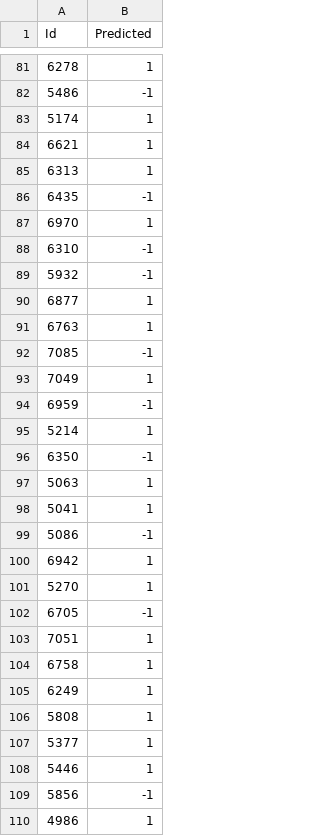
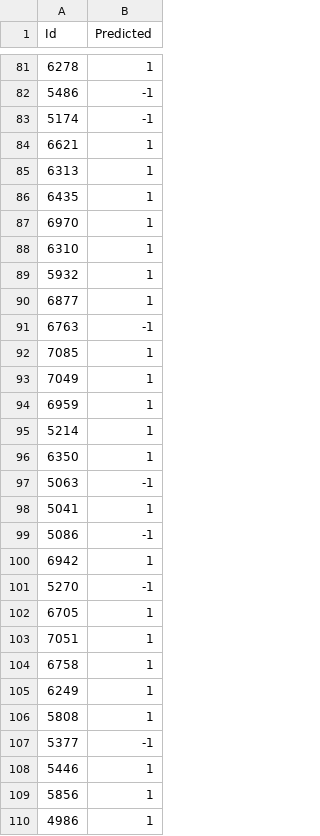
Before and after one commit to EdgarACarneiro/feup-ecac, a CSV file: project-competition/predictions/prediction.csv, drawn as a sheet; only a part is shown, gaps mark what is left out; the diff covers the shown part only.

```diff
--- a/project-competition/predictions/prediction.csv
+++ b/project-competition/predictions/prediction.csv
@@ -82,17 +82,17 @@ Id,Predicted
 5486,-1
-5174,1
+5174,-1
 6621,1
 6313,1
-6435,-1
+6435,1
 6970,1
-6310,-1
-5932,-1
+6310,1
+5932,1
 6877,1
-6763,1
-7085,-1
+6763,-1
+7085,1
 7049,1
-6959,-1
+6959,1
 5214,1
-6350,-1
-5063,1
+6350,1
+5063,-1
 5041,1
@@ -100,4 +100,4 @@ Id,Predicted
 6942,1
-5270,1
-6705,-1
+5270,-1
+6705,1
 7051,1
@@ -106,5 +106,5 @@ Id,Predicted
 5808,1
-5377,1
+5377,-1
 5446,1
-5856,-1
+5856,1
 4986,1
```
Also changed, not shown: 93 edited cells elsewhere in this file, 3 other files.
